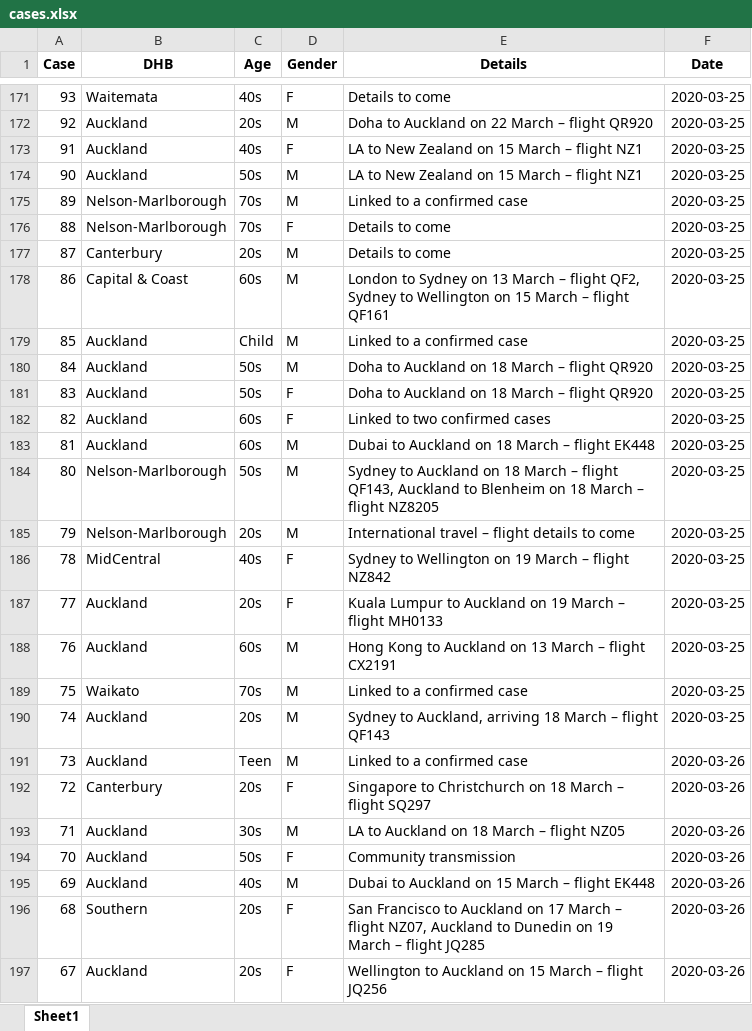
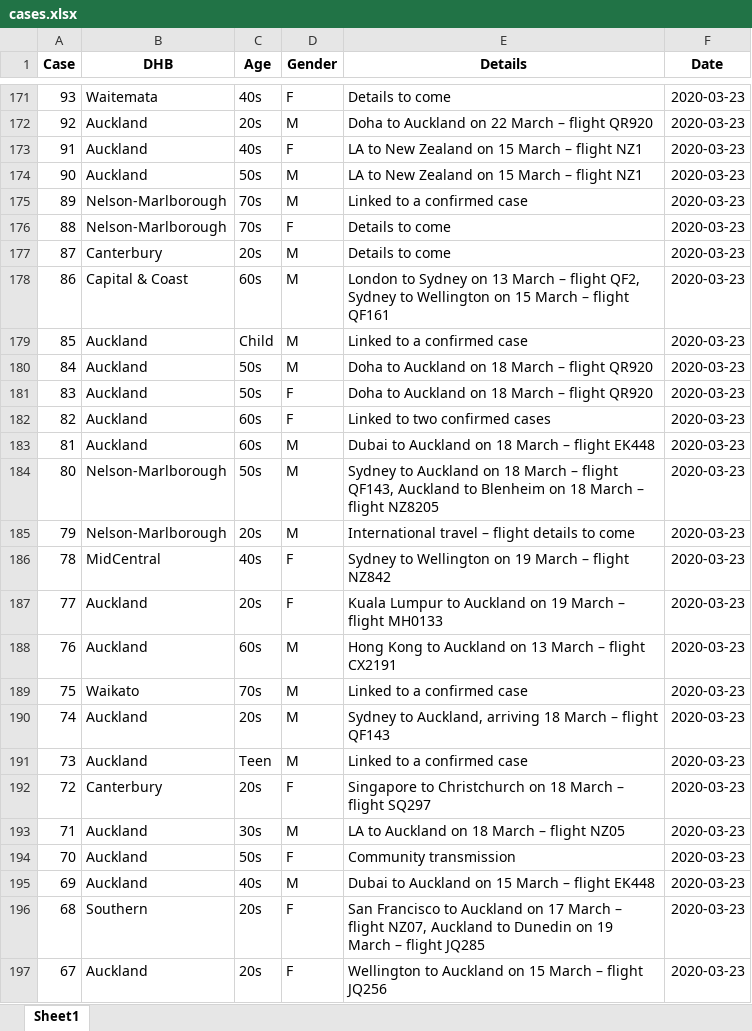
Before and after one commit to nzherald/nz-covid19-data, an Excel workbook: data/cases.xlsx, sheet Sheet1, drawn as a sheet; only a part is shown, gaps mark what is left out; values as stored, in another font and other column widths than the file's, no borders; the diff covers the shown part only; the diff names each change by its address in the sheet, - before the commit and + after, or states it on an @@ line.

```diff
--- a/data/cases.xlsx (sheet Sheet1)
+++ b/data/cases.xlsx (sheet Sheet1)
-F171:F190 (Date): 2020-03-25
+F171:F190 (Date): 2020-03-23
-F191:F197 (Date): 2020-03-26
+F191:F197 (Date): 2020-03-23
```
Also changed, not shown: 213 edited cells elsewhere in this sheet, 2 other files.
